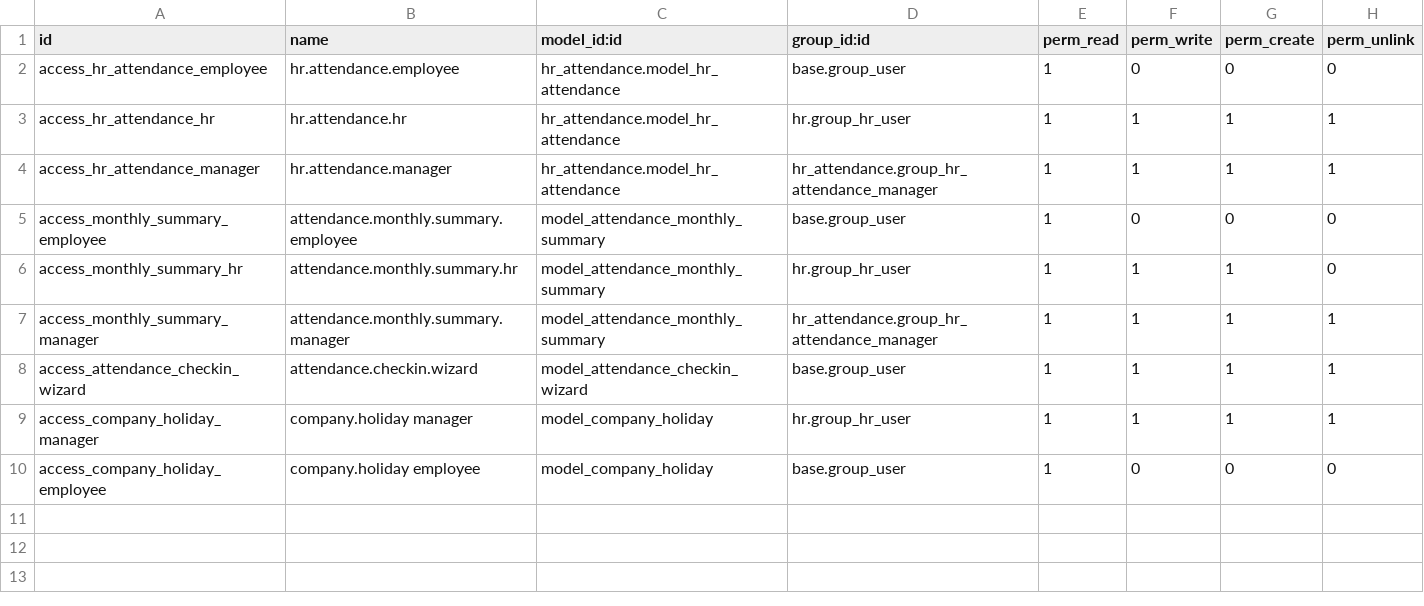
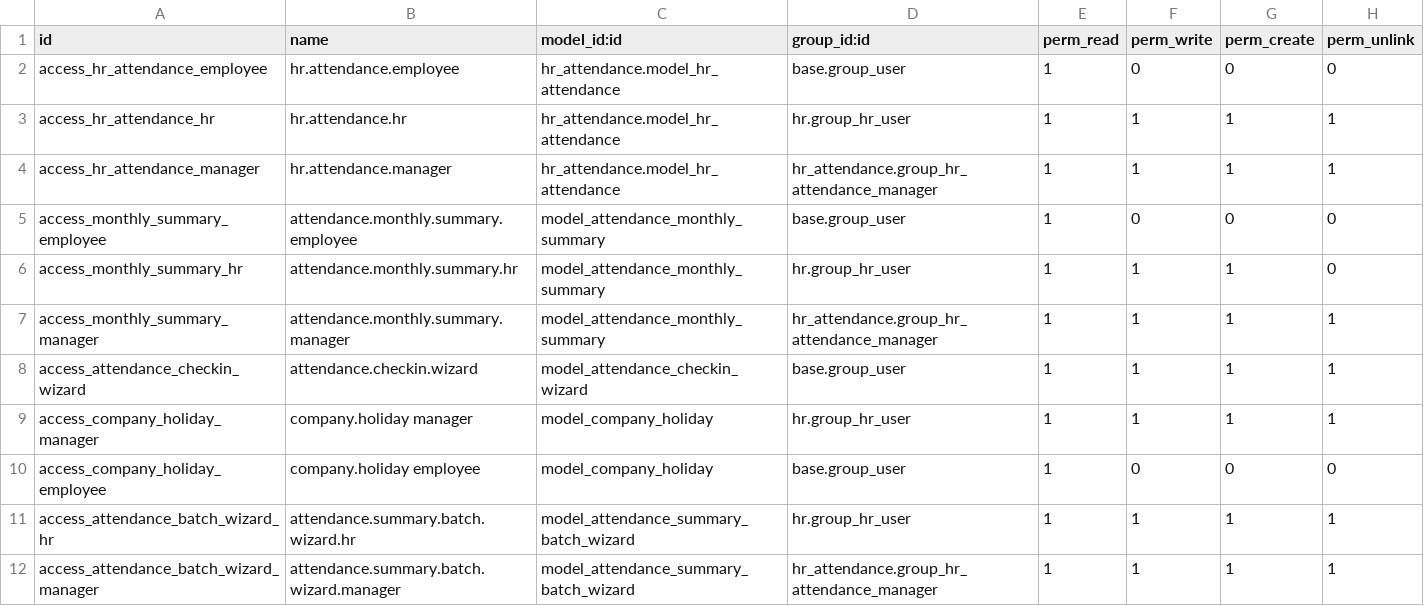
Before and after one commit to prakash223-code/sms-internal-software, a CSV file: custom_attendance/security/ir.model.access.csv, drawn as a sheet; the diff names each change by its address in the sheet, - before the commit and + after, or states it on an @@ line.

Commit message:
generate batch attendance summary added

```diff
--- a/custom_attendance/security/ir.model.access.csv
+++ b/custom_attendance/security/ir.model.access.csv
+row 11: access_attendance_batch_wizard_hr | attendance.summary.batch.wizard.hr | model_attendance_summary_batch_wizard | hr.group_hr_user | 1 | 1 | 1 | 1
+row 12: access_attendance_batch_wizard_manager | attendance.summary.batch.wizard.manager | model_attendance_summary_batch_wizard | hr_attendance.group_hr_attendance_manager | 1 | 1 | 1 | 1
```
Also changed, not shown: 5 other files.
